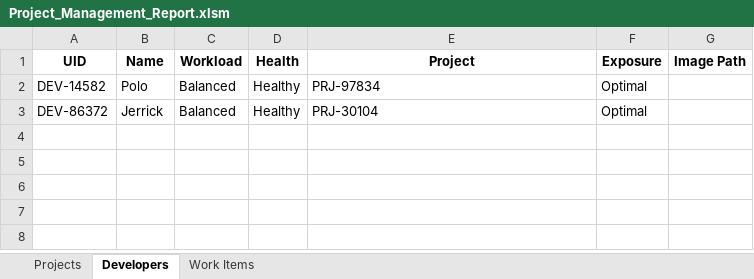
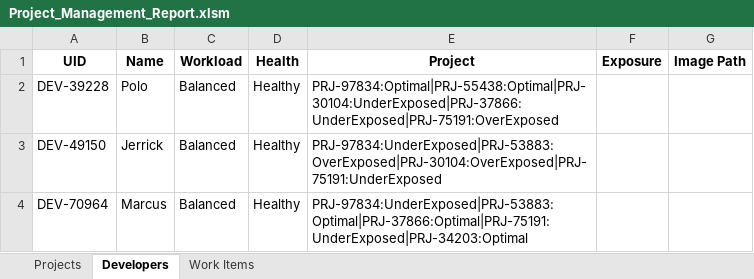
Before and after one commit to khenalbarico/ProjectManagementApp1, an Excel workbook: ProjectManagement1/wwwroot/Project_Management_Report.xlsm, sheet Developers, drawn as a sheet; values as stored, in another font and other column widths than the file's, no borders; the diff names each change by its address in the sheet, - before the commit and + after, or states it on an @@ line.

```diff
--- a/ProjectManagement1/wwwroot/Project_Management_Report.xlsm (sheet Developers)
+++ b/ProjectManagement1/wwwroot/Project_Management_Report.xlsm (sheet Developers)
-A2 (UID): DEV-14582
+A2 (UID): DEV-39228
-E2 (Project): PRJ-97834
+E2 (Project): PRJ-97834:Optimal|PRJ-55438:Optimal|PRJ-30104:UnderExposed|PRJ-37866:UnderExposed|PRJ-75191:OverExposed
-F2:F3 (Exposure): Optimal
+F2:F3 (Exposure): (empty)
-A3 (UID): DEV-86372
+A3 (UID): DEV-49150
-E3 (Project): PRJ-30104
+E3 (Project): PRJ-97834:UnderExposed|PRJ-53883:OverExposed|PRJ-30104:OverExposed|PRJ-75191:UnderExposed
+row 4: DEV-70964 | Marcus | Balanced | Healthy | PRJ-97834:UnderExposed|PRJ-53883:Optimal|PRJ-37866:Optimal|PRJ-75191:UnderExposed|PRJ-34203:Optimal
```
Also changed, not shown: sheet Projects, sheet Work Items, 8 other files.
